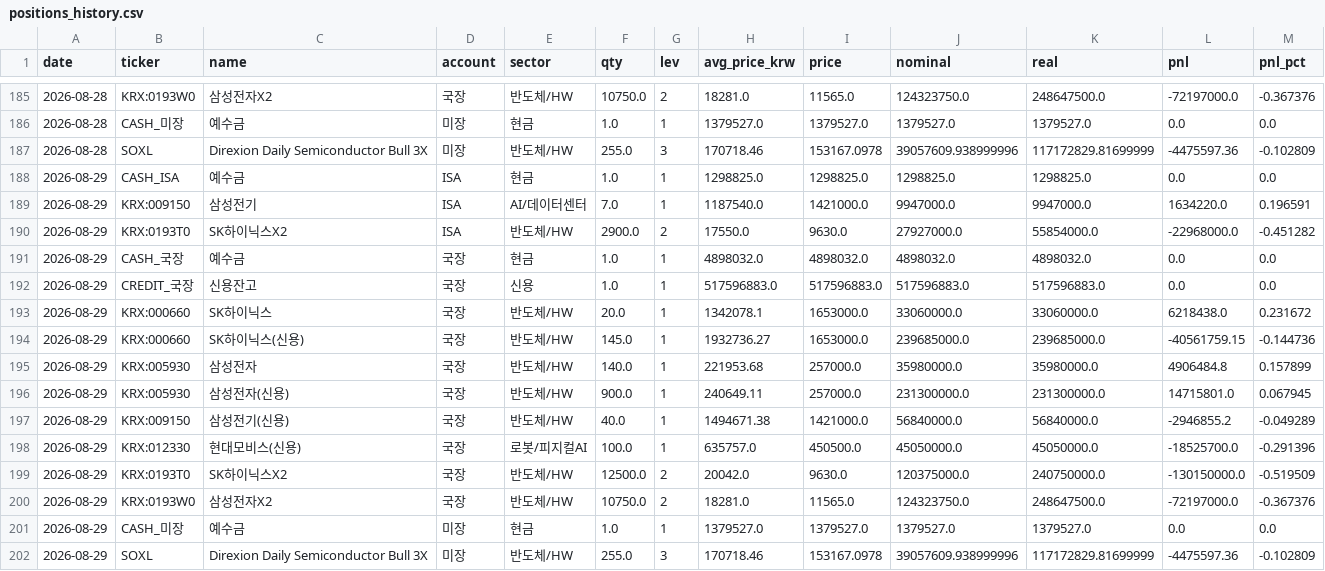
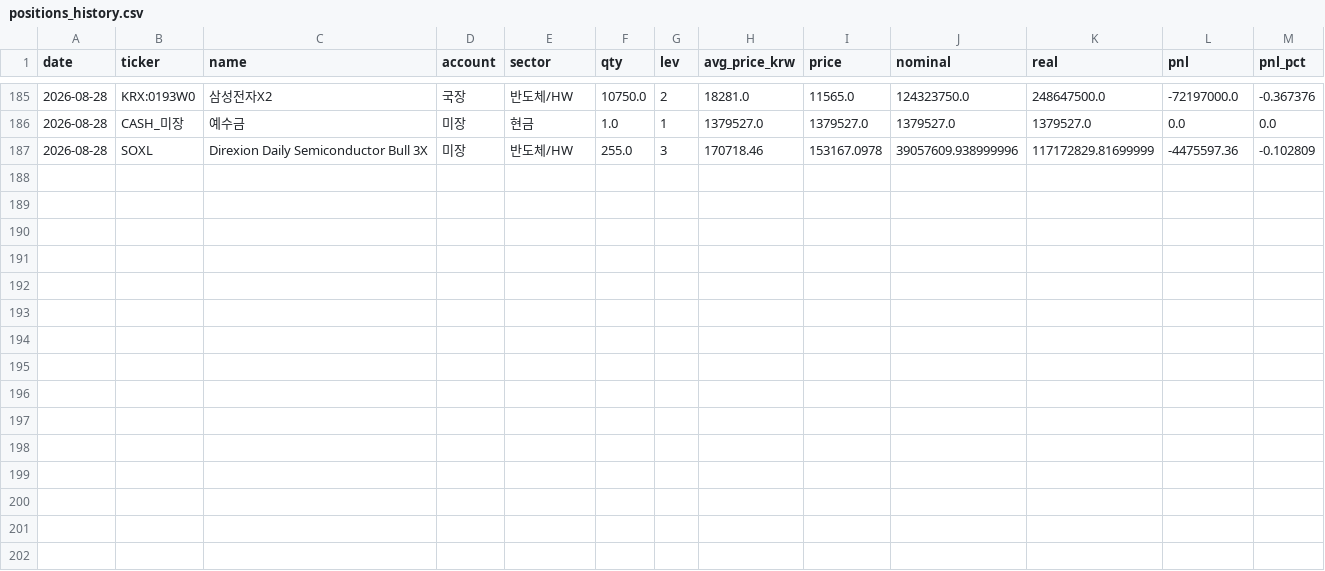
Before and after one commit to andynet2014-sudo/Github-Repository-1, a CSV file: mtm-dashboard/data/positions_history.csv, drawn as a sheet; only a part is shown, gaps mark what is left out; the diff names each change by its address in the sheet, - before the commit and + after, or states it on an @@ line.

```diff
--- a/mtm-dashboard/data/positions_history.csv
+++ b/mtm-dashboard/data/positions_history.csv
-row 188: 2026-08-29 | CASH_ISA | 예수금 | ISA | 현금 | 1.0 | 1 | 1298825.0 | 1298825.0 | 1298825.0 | 1298825.0 | 0.0 | 0.0
-row 189: 2026-08-29 | KRX:009150 | 삼성전기 | ISA | AI/데이터센터 | 7.0 | 1 | 1187540.0 | 1421000.0 | 9947000.0 | 9947000.0 | 1634220.0 | 0.196591
-row 190: 2026-08-29 | KRX:0193T0 | SK하이닉스X2 | ISA | 반도체/HW | 2900.0 | 2 | 17550.0 | 9630.0 | 27927000.0 | 55854000.0 | -22968000.0 | -0.451282
-row 191: 2026-08-29 | CASH_국장 | 예수금 | 국장 | 현금 | 1.0 | 1 | 4898032.0 | 4898032.0 | 4898032.0 | 4898032.0 | 0.0 | 0.0
-row 192: 2026-08-29 | CREDIT_국장 | 신용잔고 | 국장 | 신용 | 1.0 | 1 | 517596883.0 | 517596883.0 | 517596883.0 | 517596883.0 | 0.0 | 0.0
-row 193: 2026-08-29 | KRX:000660 | SK하이닉스 | 국장 | 반도체/HW | 20.0 | 1 | 1342078.1 | 1653000.0 | 33060000.0 | 33060000.0 | 6218438.0 | 0.231672
-row 194: 2026-08-29 | KRX:000660 | SK하이닉스(신용) | 국장 | 반도체/HW | 145.0 | 1 | 1932736.27 | 1653000.0 | 239685000.0 | 239685000.0 | -40561759.15 | -0.144736
-row 195: 2026-08-29 | KRX:005930 | 삼성전자 | 국장 | 반도체/HW | 140.0 | 1 | 221953.68 | 257000.0 | 35980000.0 | 35980000.0 | 4906484.8 | 0.157899
-row 196: 2026-08-29 | KRX:005930 | 삼성전자(신용) | 국장 | 반도체/HW | 900.0 | 1 | 240649.11 | 257000.0 | 231300000.0 | 231300000.0 | 14715801.0 | 0.067945
-row 197: 2026-08-29 | KRX:009150 | 삼성전기(신용) | 국장 | 반도체/HW | 40.0 | 1 | 1494671.38 | 1421000.0 | 56840000.0 | 56840000.0 | -2946855.2 | -0.049289
-row 198: 2026-08-29 | KRX:012330 | 현대모비스(신용) | 국장 | 로봇/피지컬AI | 100.0 | 1 | 635757.0 | 450500.0 | 45050000.0 | 45050000.0 | -18525700.0 | -0.291396
-row 199: 2026-08-29 | KRX:0193T0 | SK하이닉스X2 | 국장 | 반도체/HW | 12500.0 | 2 | 20042.0 | 9630.0 | 120375000.0 | 240750000.0 | -130150000.0 | -0.519509
-row 200: 2026-08-29 | KRX:0193W0 | 삼성전자X2 | 국장 | 반도체/HW | 10750.0 | 2 | 18281.0 | 11565.0 | 124323750.0 | 248647500.0 | -72197000.0 | -0.367376
-row 201: 2026-08-29 | CASH_미장 | 예수금 | 미장 | 현금 | 1.0 | 1 | 1379527.0 | 1379527.0 | 1379527.0 | 1379527.0 | 0.0 | 0.0
-row 202: 2026-08-29 | SOXL | Direxion Daily Semiconductor Bull 3X | 미장 | 반도체/HW | 255.0 | 3 | 170718.46 | 153167.0978 | 39057609.938999996 | 117172829.81699999 | -4475597.36 | -0.102809
```
Also changed, not shown: mtm-dashboard/data/daily.csv, mtm-dashboard/data/macro.csv, 3 other files.
